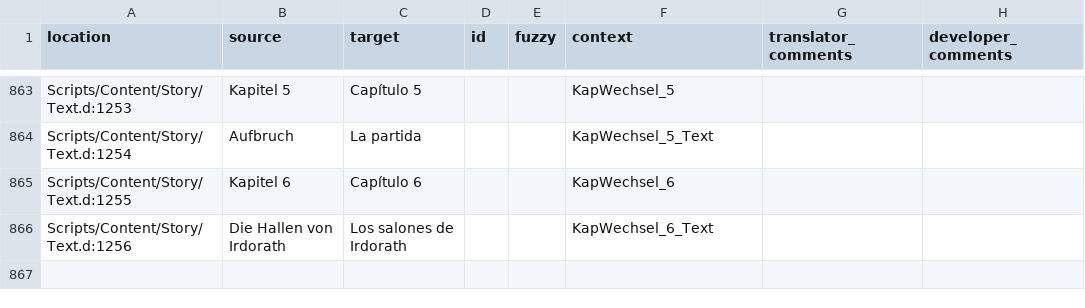
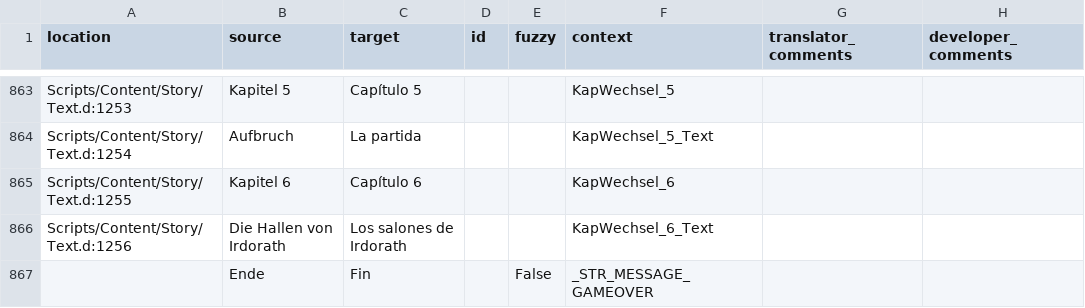
Before and after one commit to auronen/Gothic-2-localization, a CSV file: .translations/es/Text_Constants.csv, drawn as a sheet; only a part is shown, gaps mark what is left out.

Commit message:
Translated using Weblate (Spanish)
Currently translated at 100.0% (866 of 866 strings)

Translation: Gothic 2: Night of the Raven/Text_Constants
Translate-URL: http://weblate.cokoliv.eu/projects/gothic-2-night-of-the-raven/text_constants/es/

```diff
--- a/.translations/es/Text_Constants.csv
+++ b/.translations/es/Text_Constants.csv
@@ -866 +866,2 @@
 "Scripts/Content/Story/Text.d:1256","Die Hallen von Irdorath","Los salones de Irdorath","","","KapWechsel_6_Text","",""
+"","Ende","Fin","","False","_STR_MESSAGE_GAMEOVER","",""
```
